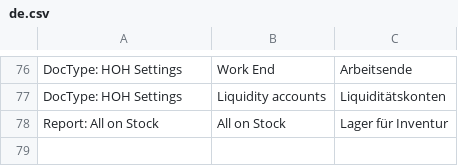
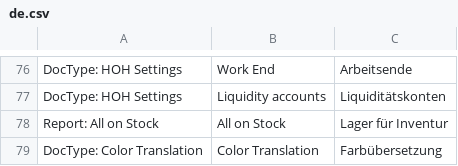
Before and after one commit to libracore/hoh, a CSV file: hoh/translations/de.csv, drawn as a sheet; only a part is shown, gaps mark what is left out.

Commit message:
new feature color translation

```diff
--- a/hoh/translations/de.csv
+++ b/hoh/translations/de.csv
@@ -78 +78,2 @@ DocType: HOH Settings,Liquidity accounts,Liquiditätskonten
 Report: All on Stock,All on Stock,Lager für Inventur
+DocType: Color Translation,Color Translation,Farbübersetzung
```
Also changed, not shown: 9 other files.
